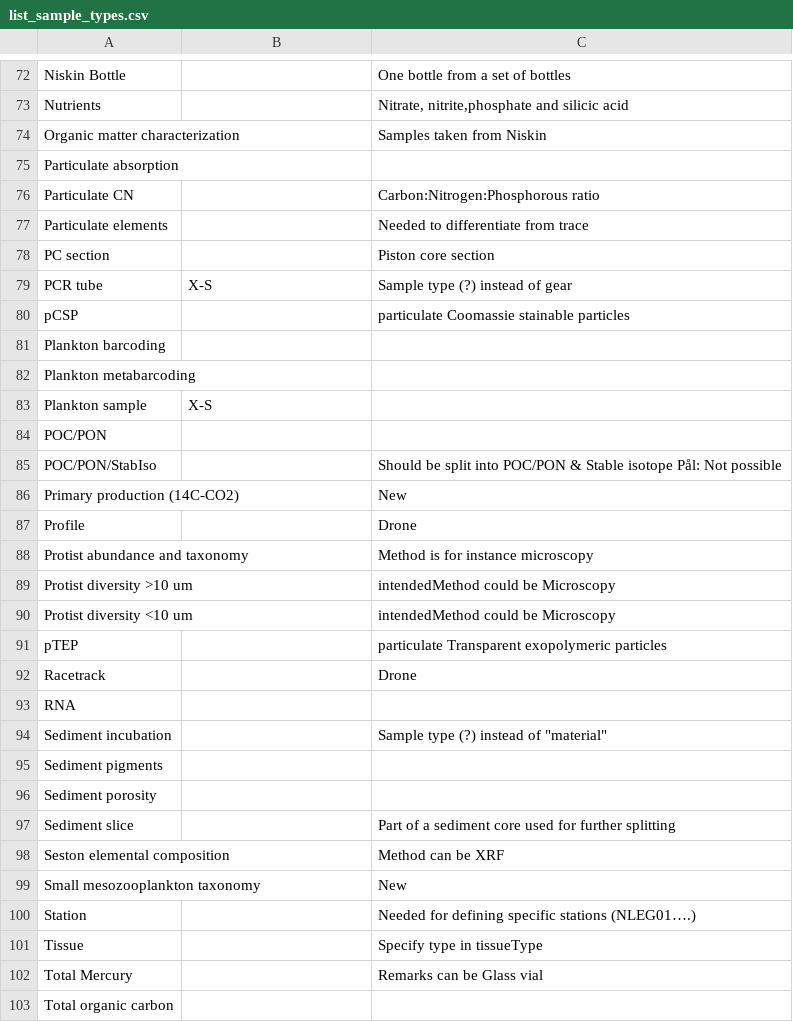
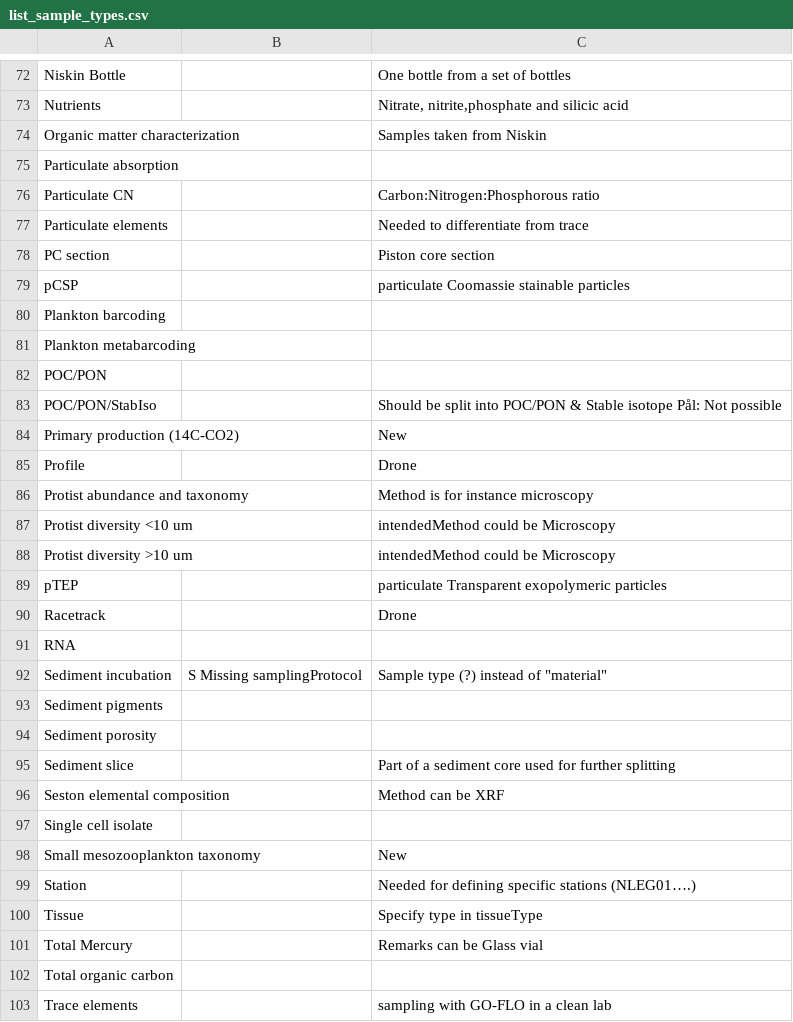
Before and after one commit to umeldt/darwinsheet, a CSV file: config/list_sample_types.csv, drawn as a sheet; only a part is shown, gaps mark what is left out; the shorter side is filled out with more unchanged rows.

Commit message:
More implementation

```diff
--- a/config/list_sample_types.csv
+++ b/config/list_sample_types.csv
@@ -78,3 +78,2 @@ Particulate elements,, Needed to differentiate from trace
 PC section,,Piston core section
-PCR tube,X-S,Sample type (?) instead of gear
 pCSP,,particulate Coomassie stainable particles
@@ -82,3 +81,2 @@ Plankton barcoding,,
 Plankton metabarcoding,,
-Plankton sample,X-S,
 POC/PON,,
@@ -88,4 +86,4 @@ Profile,, Drone
 Protist abundance and taxonomy,, Method is for instance microscopy
+Protist diversity <10 um,,intendedMethod could be Microscopy
 Protist diversity >10 um,,intendedMethod could be Microscopy
-Protist diversity <10 um,,intendedMethod could be Microscopy
 pTEP,,particulate Transparent exopolymeric particles
@@ -93,3 +91,3 @@ Racetrack,, Drone
 RNA,,
-Sediment incubation,,"Sample type (?) instead of ""material"""
+Sediment incubation,S Missing samplingProtocol,"Sample type (?) instead of ""material"""
 Sediment pigments,,
@@ -98,2 +96,3 @@ Sediment slice,, Part of a sediment core used for further splitting
 Seston elemental composition,, Method can be XRF
+Single cell isolate,,
 Small mesozooplankton taxonomy,,New
```
